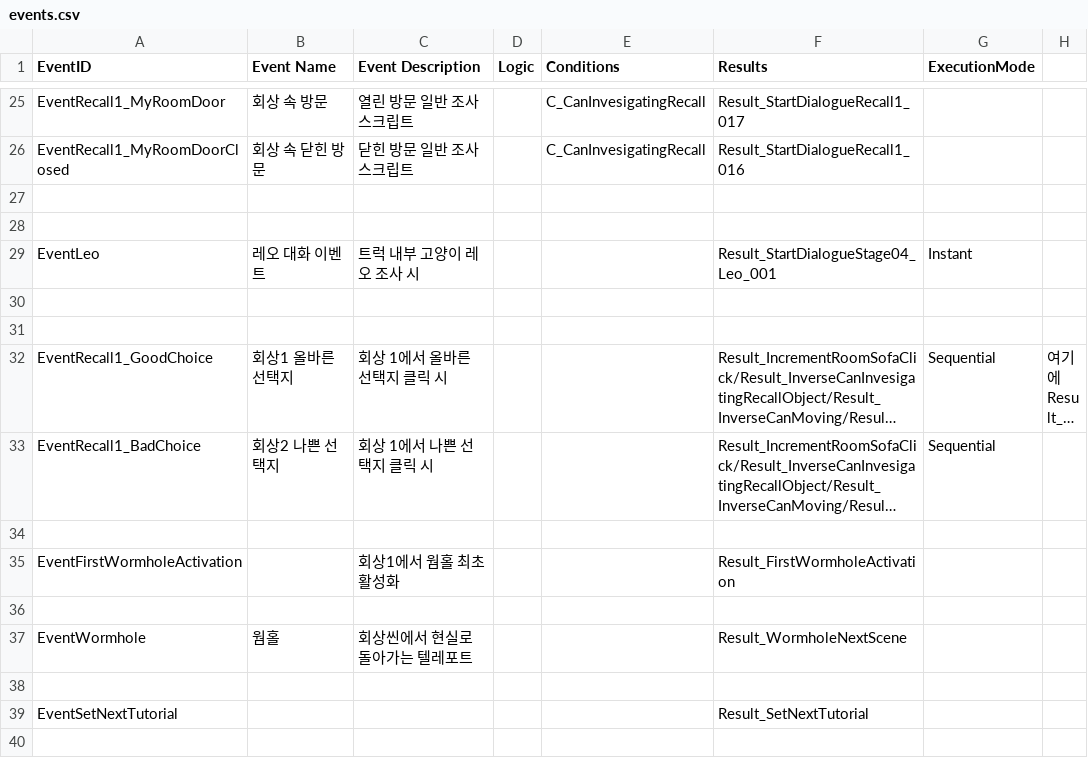
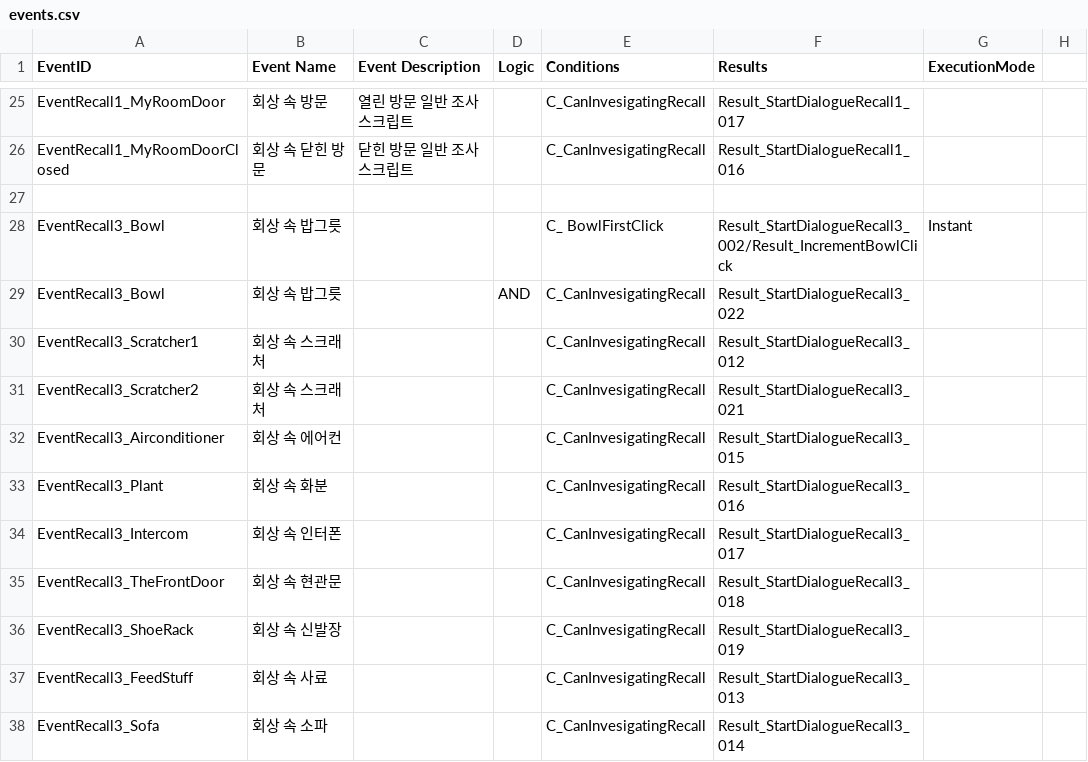
Before and after one commit to zen0113/FourFootsteps, a CSV file: Assets/Resources/Datas/events.csv, drawn as a sheet; only a part is shown, gaps mark what is left out; the shorter side is filled out with more unchanged rows; long unchanged cells end in …; removed rows and columns are numbered as before the commit, all else as after; the diff covers the shown part only; the diff names each change by its address in the sheet, - before the commit and + after, or states it on an @@ line.

```diff
--- a/Assets/Resources/Datas/events.csv
+++ b/Assets/Resources/Datas/events.csv
-row 28: (empty)
+row 28: EventRecall3_Bowl | 회상 속 밥그릇 |  |  | C_ BowlFirstClick | Result_StartDialogueRecall3_002/Result_IncrementBowlClick | Instant
-row 29: EventLeo | 레오 대화 이벤트 | 트럭 내부 고양이 레오 조사 시 |  |  | Result_StartDialogueStage04_Leo_001 | Instant
-row 29: (empty)
+row 29: EventRecall3_Bowl | 회상 속 밥그릇 |  | AND | C_CanInvesigatingRecall | Result_StartDialogueRecall3_022
+row 30: EventRecall3_Scratcher1 | 회상 속 스크래처 |  |  | C_CanInvesigatingRecall | Result_StartDialogueRecall3_012
+row 31: EventRecall3_Scratcher2 | 회상 속 스크래처 |  |  | C_CanInvesigatingRecall | Result_StartDialogueRecall3_021
+row 32: EventRecall3_Airconditioner | 회상 속 에어컨 |  |  | C_CanInvesigatingRecall | Result_StartDialogueRecall3_015
+row 33: EventRecall3_Plant | 회상 속 화분 |  |  | C_CanInvesigatingRecall | Result_StartDialogueRecall3_016
+row 34: EventRecall3_Intercom | 회상 속 인터폰 |  |  | C_CanInvesigatingRecall | Result_StartDialogueRecall3_017
+row 35: EventRecall3_TheFrontDoor | 회상 속 현관문 |  |  | C_CanInvesigatingRecall | Result_StartDialogueRecall3_018
+row 36: EventRecall3_ShoeRack | 회상 속 신발장 |  |  | C_CanInvesigatingRecall | Result_StartDialogueRecall3_019
+row 37: EventRecall3_FeedStuff | 회상 속 사료 |  |  | C_CanInvesigatingRecall | Result_StartDialogueRecall3_013
+row 38: EventRecall3_Sofa | 회상 속 소파 |  |  | C_CanInvesigatingRecall | Result_StartDialogueRecall3_014
```
Also changed, not shown: 8 added rows and 1 edited cell elsewhere in this file, Assets/Resources/Datas/choices.csv, Assets/Resources/Datas/dialogues.csv, 14 other files.
